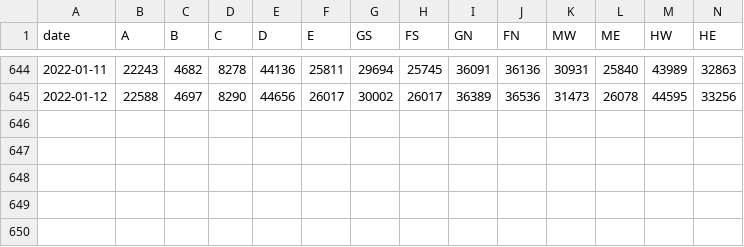
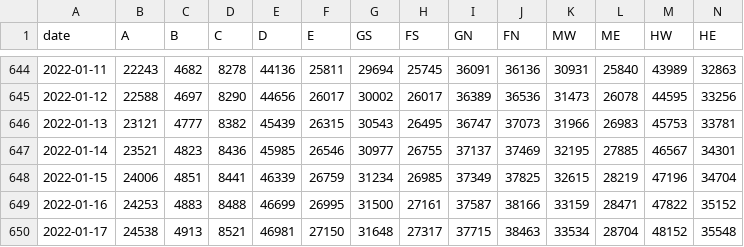
Before and after one commit to muradbanaji/MumbaiData, a CSV file: MumbaiWardWiseCases.csv, drawn as a sheet; only a part is shown, gaps mark what is left out; rows hold the shown columns only; the diff names each change by its address in the sheet, - before the commit and + after, or states it on an @@ line.

```diff
--- a/MumbaiWardWiseCases.csv
+++ b/MumbaiWardWiseCases.csv
+row 646: 2022-01-13 | 23121 | 4777 | 8382 | 45439 | 26315 | 30543 | 26495 | 36747 | 37073 | 31966 | 26983 | 45753 | 33781
+row 647: 2022-01-14 | 23521 | 4823 | 8436 | 45985 | 26546 | 30977 | 26755 | 37137 | 37469 | 32195 | 27885 | 46567 | 34301
+row 648: 2022-01-15 | 24006 | 4851 | 8441 | 46339 | 26759 | 31234 | 26985 | 37349 | 37825 | 32615 | 28219 | 47196 | 34704
+row 649: 2022-01-16 | 24253 | 4883 | 8488 | 46699 | 26995 | 31500 | 27161 | 37587 | 38166 | 33159 | 28471 | 47822 | 35152
+row 650: 2022-01-17 | 24538 | 4913 | 8521 | 46981 | 27150 | 31648 | 27317 | 37715 | 38463 | 33534 | 28704 | 48152 | 35548
```
Also changed, not shown: MumbaiBeds.csv, MumbaiByAgeBulletins.csv, 2 other files.
